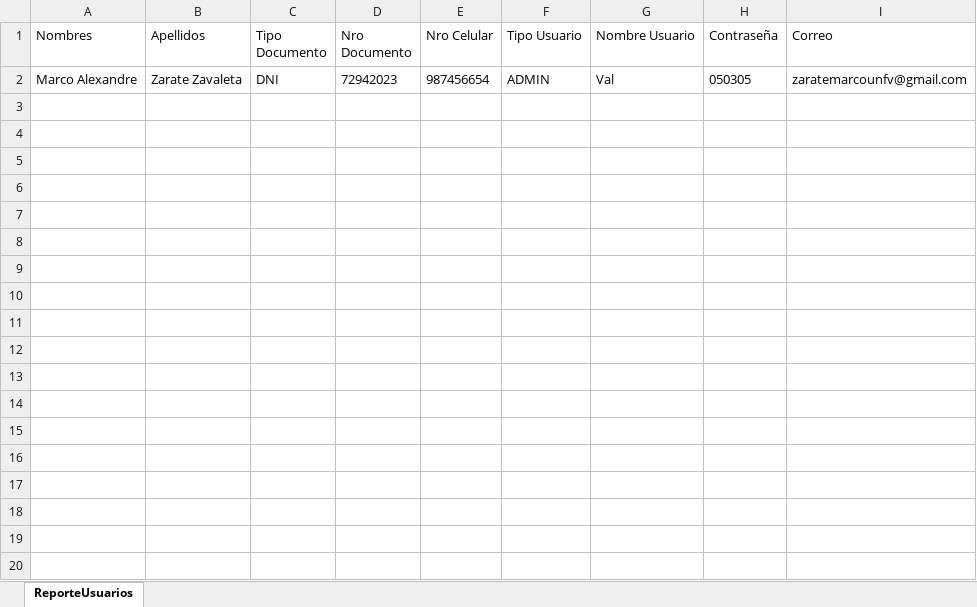
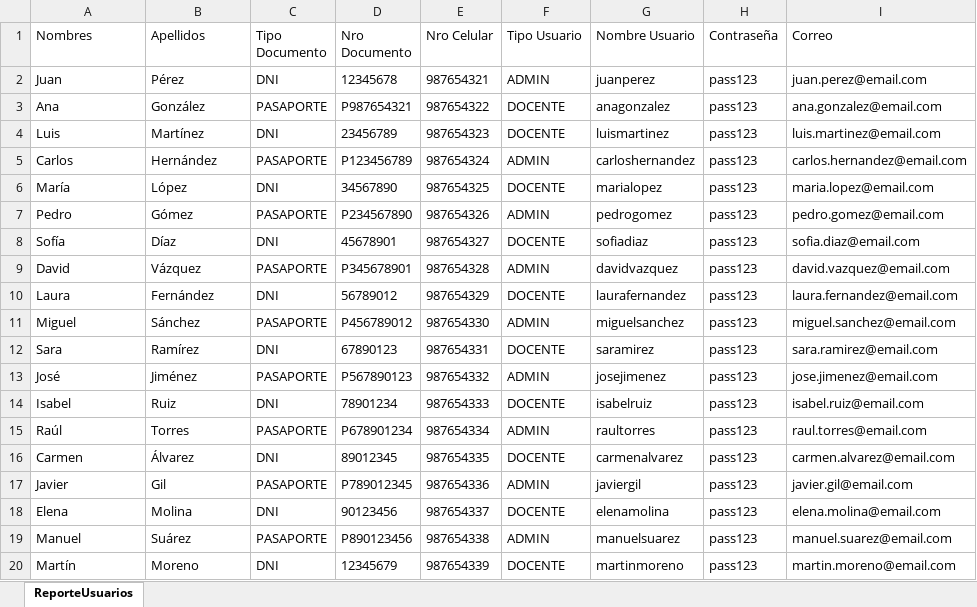
Before and after one commit to cotanol/ProyectoAsistenciaUNFV, an Excel workbook: ProyectoAsistencia/ReporteRegistrosUsuarios.xlsx, sheet ReporteUsuarios, drawn as a sheet; only a part is shown; values as stored, in another font and other column widths than the file's, no borders; removed rows and columns are numbered as before the commit, all else as after; the diff covers the shown part only; the diff names each change by its address in the sheet, - before the commit and + after, or states it on an @@ line.

```diff
--- a/ProyectoAsistencia/ReporteRegistrosUsuarios.xlsx (sheet ReporteUsuarios)
+++ b/ProyectoAsistencia/ReporteRegistrosUsuarios.xlsx (sheet ReporteUsuarios)
-row 2: Marco Alexandre | Zarate Zavaleta | DNI | 72942023 | 987456654 | ADMIN | Val | 050305 | zaratemarcounfv@gmail.com
+row 2: Juan | Pérez | DNI | 12345678 | 987654321 | ADMIN | juanperez | pass123 | juan.perez@email.com
+row 3: Ana | González | PASAPORTE | P987654321 | 987654322 | DOCENTE | anagonzalez | pass123 | ana.gonzalez@email.com
+row 4: Luis | Martínez | DNI | 23456789 | 987654323 | DOCENTE | luismartinez | pass123 | luis.martinez@email.com
+row 5: Carlos | Hernández | PASAPORTE | P123456789 | 987654324 | ADMIN | carloshernandez | pass123 | carlos.hernandez@email.com
+row 6: María | López | DNI | 34567890 | 987654325 | DOCENTE | marialopez | pass123 | maria.lopez@email.com
+row 7: Pedro | Gómez | PASAPORTE | P234567890 | 987654326 | ADMIN | pedrogomez | pass123 | pedro.gomez@email.com
+row 8: Sofía | Díaz | DNI | 45678901 | 987654327 | DOCENTE | sofiadiaz | pass123 | sofia.diaz@email.com
+row 9: David | Vázquez | PASAPORTE | P345678901 | 987654328 | ADMIN | davidvazquez | pass123 | david.vazquez@email.com
+row 10: Laura | Fernández | DNI | 56789012 | 987654329 | DOCENTE | laurafernandez | pass123 | laura.fernandez@email.com
+row 11: Miguel | Sánchez | PASAPORTE | P456789012 | 987654330 | ADMIN | miguelsanchez | pass123 | miguel.sanchez@email.com
+row 12: Sara | Ramírez | DNI | 67890123 | 987654331 | DOCENTE | saramirez | pass123 | sara.ramirez@email.com
+row 13: José | Jiménez | PASAPORTE | P567890123 | 987654332 | ADMIN | josejimenez | pass123 | jose.jimenez@email.com
+row 14: Isabel | Ruiz | DNI | 78901234 | 987654333 | DOCENTE | isabelruiz | pass123 | isabel.ruiz@email.com
+row 15: Raúl | Torres | PASAPORTE | P678901234 | 987654334 | ADMIN | raultorres | pass123 | raul.torres@email.com
+row 16: Carmen | Álvarez | DNI | 89012345 | 987654335 | DOCENTE | carmenalvarez | pass123 | carmen.alvarez@email.com
+row 17: Javier | Gil | PASAPORTE | P789012345 | 987654336 | ADMIN | javiergil | pass123 | javier.gil@email.com
+row 18: Elena | Molina | DNI | 90123456 | 987654337 | DOCENTE | elenamolina | pass123 | elena.molina@email.com
+row 19: Manuel | Suárez | PASAPORTE | P890123456 | 987654338 | ADMIN | manuelsuarez | pass123 | manuel.suarez@email.com
+row 20: Martín | Moreno | DNI | 12345679 | 987654339 | DOCENTE | martinmoreno | pass123 | martin.moreno@email.com
```
Also changed, not shown: 31 added rows elsewhere in this sheet, ProyectoAsistencia/ReporteEquiposLaboratorio.xlsx, 19 other files.
